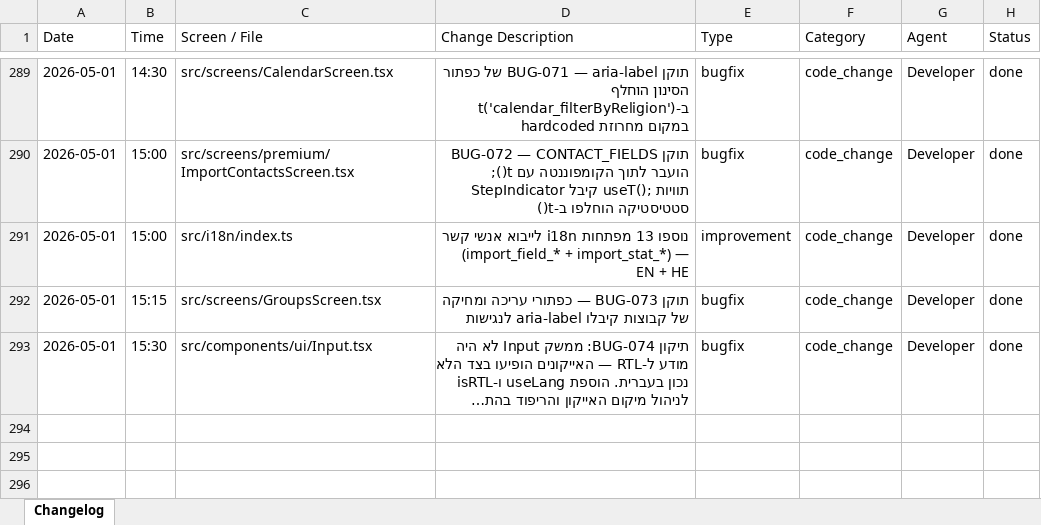
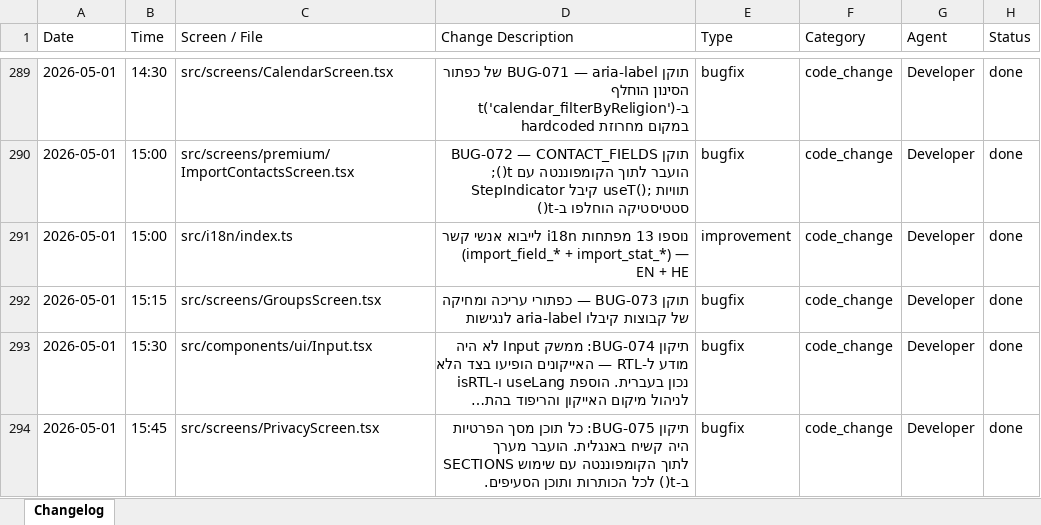
Before and after one commit to GuyIts29/nevermiss, an Excel workbook: changelog.xlsx, sheet Changelog, drawn as a sheet; only a part is shown, gaps mark what is left out; long unchanged cells end in …; values as stored, in another font and other column widths than the file's, no borders; the diff covers the shown part only; the diff names each change by its address in the sheet, - before the commit and + after, or states it on an @@ line.

```diff
--- a/changelog.xlsx (sheet Changelog)
+++ b/changelog.xlsx (sheet Changelog)
+row 294: 2026-05-01 | 15:45 | src/screens/PrivacyScreen.tsx | תיקון BUG-075: כל תוכן מסך הפרטיות היה קשיח באנגלית. הועבר מערך SECTIONS לתוך הקומפוננטה עם שימוש ב-t() לכל הכותרות ותוכן הסעיפים. | bugfix | code_change | Developer | done
```
Also changed, not shown: 1 added row elsewhere in this sheet, 4 other files.
